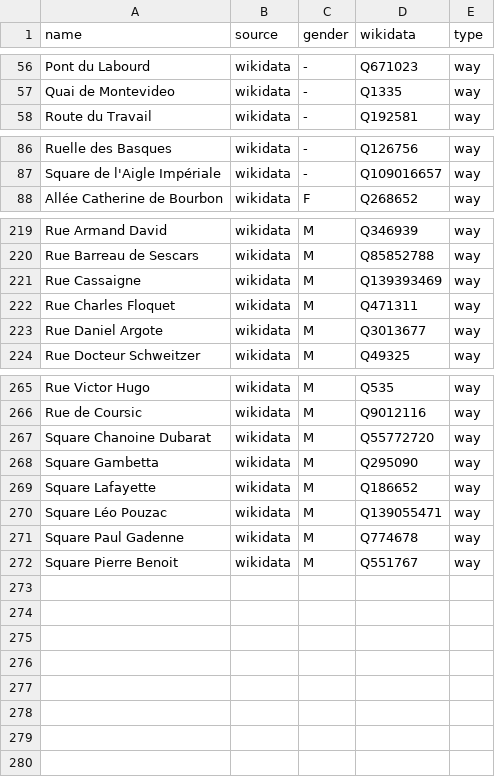
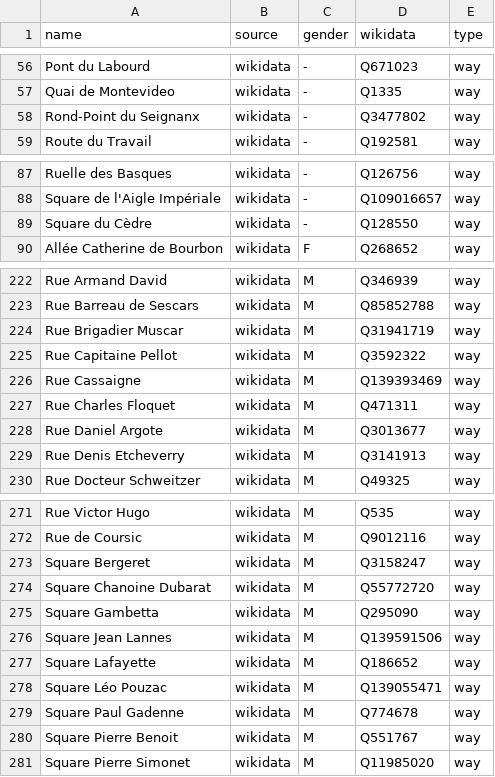
Before and after one commit to EqualStreetNames/equalstreetnames-bayonne, a CSV file: data/gender.csv, drawn as a sheet; only a part is shown, gaps mark what is left out; the diff covers the shown part only.

```diff
--- a/data/gender.csv
+++ b/data/gender.csv
@@ -57,2 +57,3 @@ name,source,gender,wikidata,type
 "Quai de Montevideo",wikidata,-,Q1335,way
+"Rond-Point du Seignanx",wikidata,-,Q3477802,way
 "Route du Travail",wikidata,-,Q192581,way
@@ -87,2 +88,3 @@ name,source,gender,wikidata,type
 "Square de l'Aigle Impériale",wikidata,-,Q109016657,way
+"Square du Cèdre",wikidata,-,Q128550,way
 "Allée Catherine de Bourbon",wikidata,F,Q268652,way
@@ -220,2 +223,4 @@ name,source,gender,wikidata,type
 "Rue Barreau de Sescars",wikidata,M,Q85852788,way
+"Rue Brigadier Muscar",wikidata,M,Q31941719,way
+"Rue Capitaine Pellot",wikidata,M,Q3592322,way
 "Rue Cassaigne",wikidata,M,Q139393469,way
@@ -223,2 +228,3 @@ name,source,gender,wikidata,type
 "Rue Daniel Argote",wikidata,M,Q3013677,way
+"Rue Denis Etcheverry",wikidata,M,Q3141913,way
 "Rue Docteur Schweitzer",wikidata,M,Q49325,way
@@ -266,4 +272,6 @@ name,source,gender,wikidata,type
 "Rue de Coursic",wikidata,M,Q9012116,way
+"Square Bergeret",wikidata,M,Q3158247,way
 "Square Chanoine Dubarat",wikidata,M,Q55772720,way
 "Square Gambetta",wikidata,M,Q295090,way
+"Square Jean Lannes",wikidata,M,Q139591506,way
 "Square Lafayette",wikidata,M,Q186652,way
@@ -272 +280,2 @@ name,source,gender,wikidata,type
 "Square Pierre Benoit",wikidata,M,Q551767,way
+"Square Pierre Simonet",wikidata,M,Q11985020,way
```
Also changed, not shown: 1 added row elsewhere in this file, data/other.csv, 2 other files.
